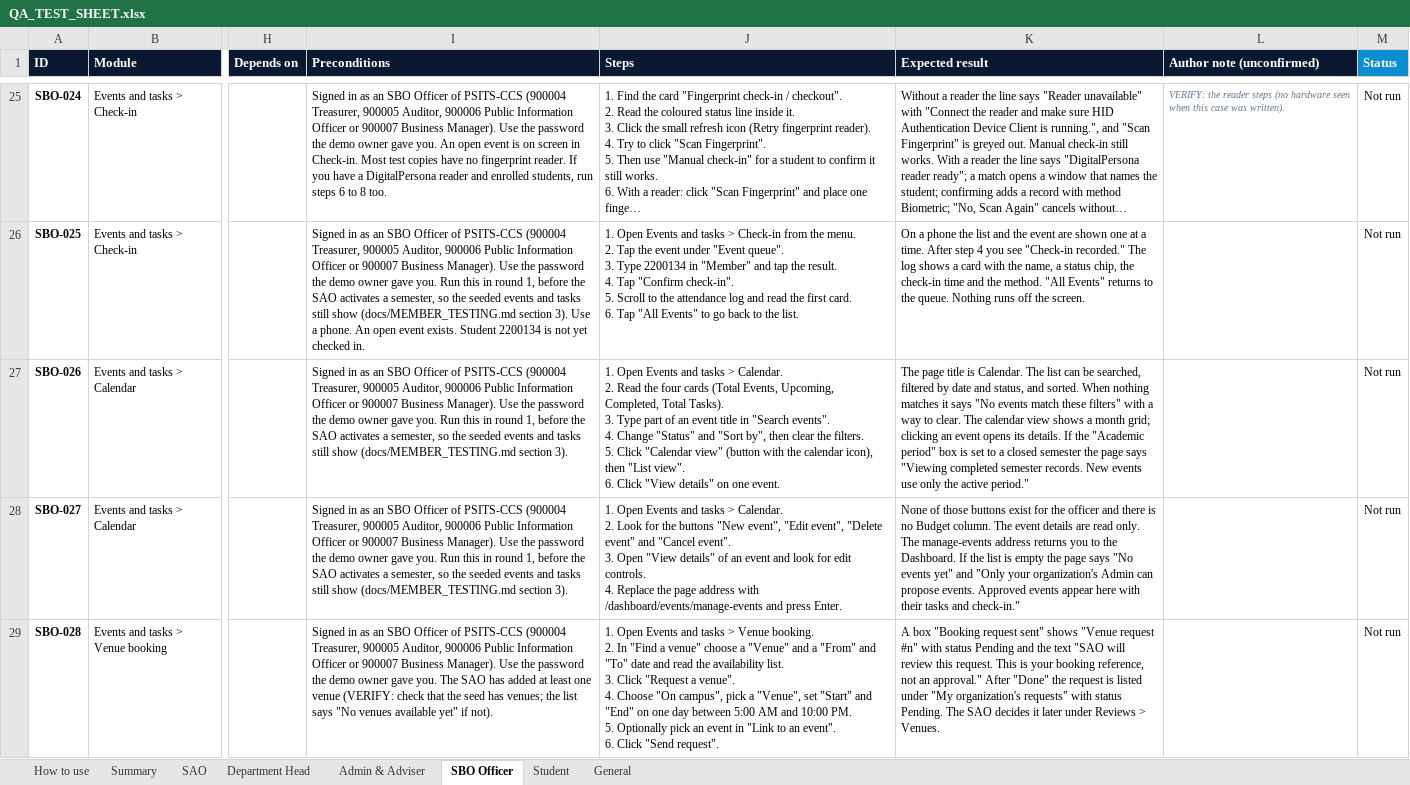
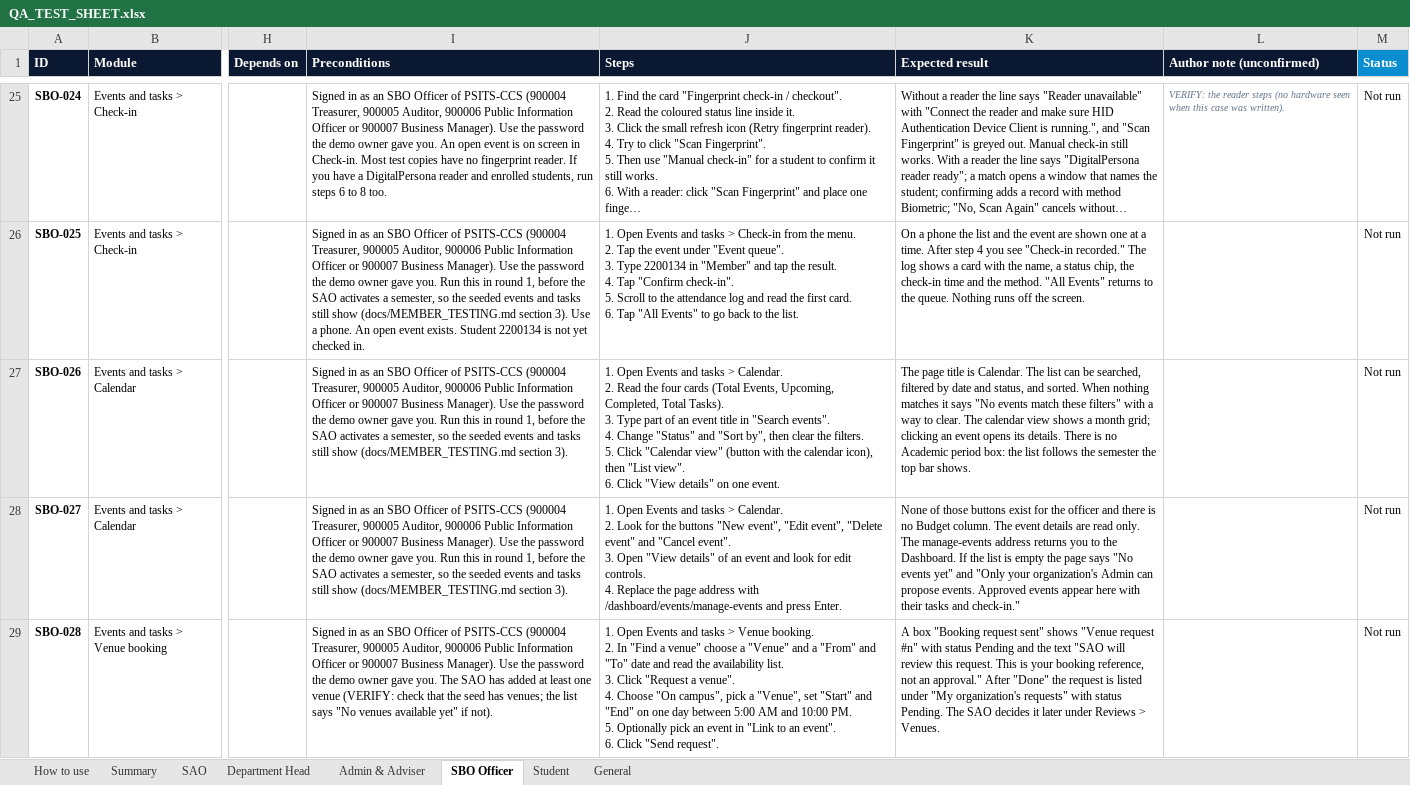
Before and after one commit to prodoc-zen/Hiusa-FULL, an Excel workbook: docs/QA_TEST_SHEET.xlsx, sheet SBO Officer, drawn as a sheet; only a part is shown, gaps mark what is left out; long unchanged cells end in …; values as stored, in another font and other column widths than the file's, no borders; conditional formats not drawn; the diff names each change by its address in the sheet, - before the commit and + after, or states it on an @@ line.

```diff
--- a/docs/QA_TEST_SHEET.xlsx (sheet SBO Officer)
+++ b/docs/QA_TEST_SHEET.xlsx (sheet SBO Officer)
-K27 (Expected result): …its details. If the "Academic period" box is set to a closed semester the page says "Viewing completed semester records. New events use only the active period."
+K27 (Expected result): …its details. There is no Academic period box: the list follows the semester the top bar shows.
```
Also changed, not shown: sheet General, sheet SAO, sheet Admin & Adviser, sheet Department Head, 12 other files.
